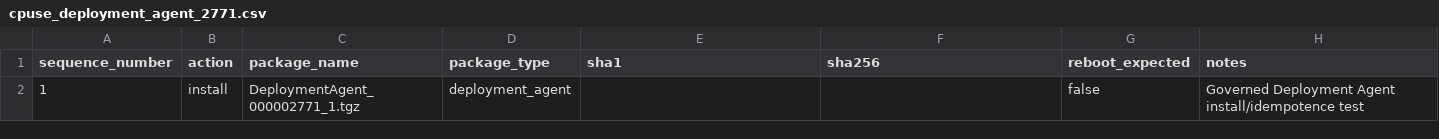
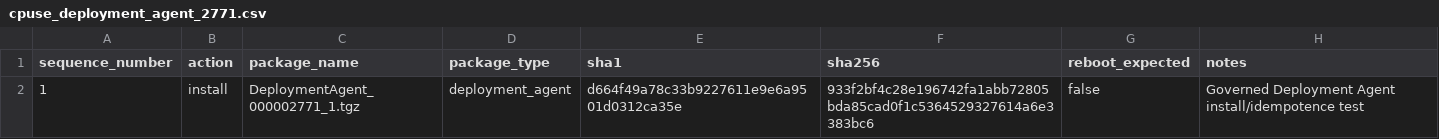
Before and after one commit to SGT-Trojan/checkpoint-servicenow-automation, a CSV file: test_inputs/cpuse_deployment_agent_2771.csv, drawn as a sheet.

```diff
--- a/test_inputs/cpuse_deployment_agent_2771.csv
+++ b/test_inputs/cpuse_deployment_agent_2771.csv
@@ -1,2 +1,2 @@
 sequence_number,action,package_name,package_type,sha1,sha256,reboot_expected,notes
-1,install,DeploymentAgent_000002771_1.tgz,deployment_agent,,,false,Governed Deployment Agent install/idempotence test
+1,install,DeploymentAgent_000002771_1.tgz,deployment_agent,d664f49a78c33b9227611e9e6a9501d0312ca35e,933f2bf4c28e196742fa1abb72805bda85cad0f1c5364529327614a6e3383bc6,false,Governed Deployment Agent install/idempotence test
```
Also changed, not shown: test_inputs/cpuse_major_r8120_to_r82.csv, 36 other files.
